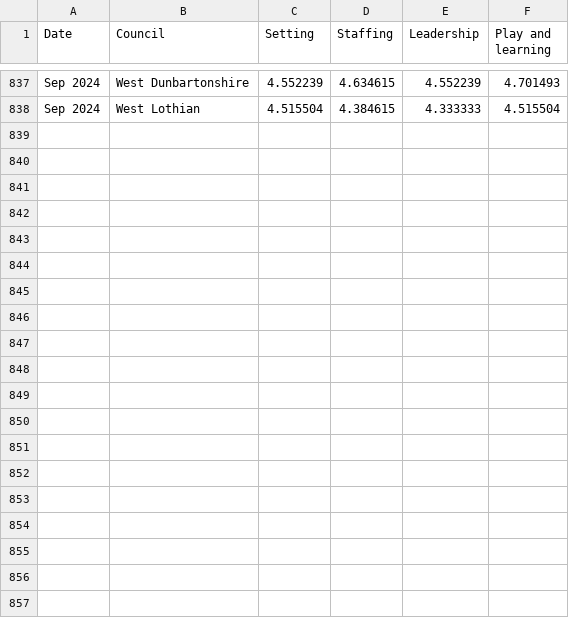
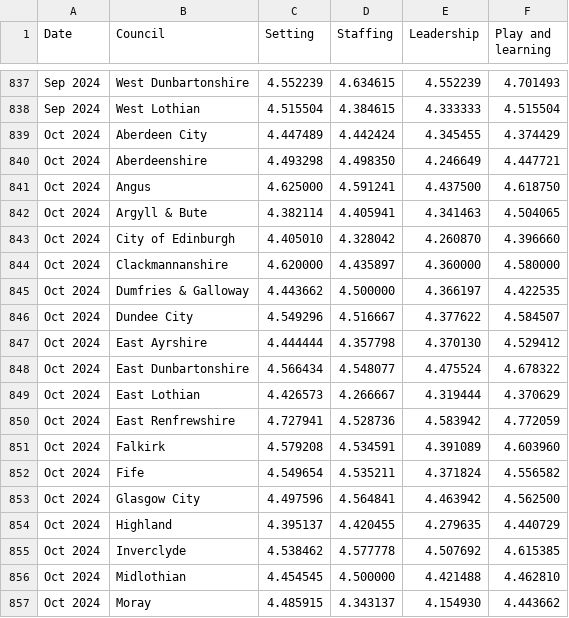
Before and after one commit to DCTdatateam/CI, a CSV file: data/timeseriesChildGrades.csv, drawn as a sheet; only a part is shown, gaps mark what is left out; the diff covers the shown part only.

```diff
--- a/data/timeseriesChildGrades.csv
+++ b/data/timeseriesChildGrades.csv
@@ -838 +838,20 @@
 "Sep 2024","West Lothian","4.515504","4.384615","4.333333","4.515504"
+"Oct 2024","Aberdeen City","4.447489","4.442424","4.345455","4.374429"
+"Oct 2024","Aberdeenshire","4.493298","4.498350","4.246649","4.447721"
+"Oct 2024","Angus","4.625000","4.591241","4.437500","4.618750"
+"Oct 2024","Argyll & Bute","4.382114","4.405941","4.341463","4.504065"
+"Oct 2024","City of Edinburgh","4.405010","4.328042","4.260870","4.396660"
+"Oct 2024","Clackmannanshire","4.620000","4.435897","4.360000","4.580000"
+"Oct 2024","Dumfries & Galloway","4.443662","4.500000","4.366197","4.422535"
+"Oct 2024","Dundee City","4.549296","4.516667","4.377622","4.584507"
+"Oct 2024","East Ayrshire","4.444444","4.357798","4.370130","4.529412"
+"Oct 2024","East Dunbartonshire","4.566434","4.548077","4.475524","4.678322"
+"Oct 2024","East Lothian","4.426573","4.266667","4.319444","4.370629"
+"Oct 2024","East Renfrewshire","4.727941","4.528736","4.583942","4.772059"
+"Oct 2024","Falkirk","4.579208","4.534591","4.391089","4.603960"
+"Oct 2024","Fife","4.549654","4.535211","4.371824","4.556582"
+"Oct 2024","Glasgow City","4.497596","4.564841","4.463942","4.562500"
+"Oct 2024","Highland","4.395137","4.420455","4.279635","4.440729"
+"Oct 2024","Inverclyde","4.538462","4.577778","4.507692","4.615385"
+"Oct 2024","Midlothian","4.454545","4.500000","4.421488","4.462810"
+"Oct 2024","Moray","4.485915","4.343137","4.154930","4.443662"
```
Also changed, not shown: 13 added rows elsewhere in this file, data/LAservicebytime.csv, data/table/all_childcare.csv, 34 other files.
